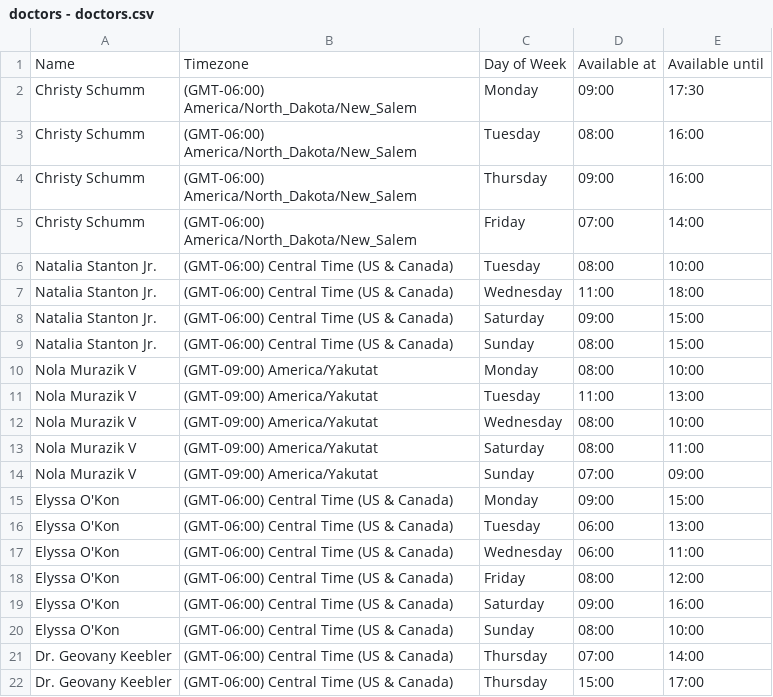
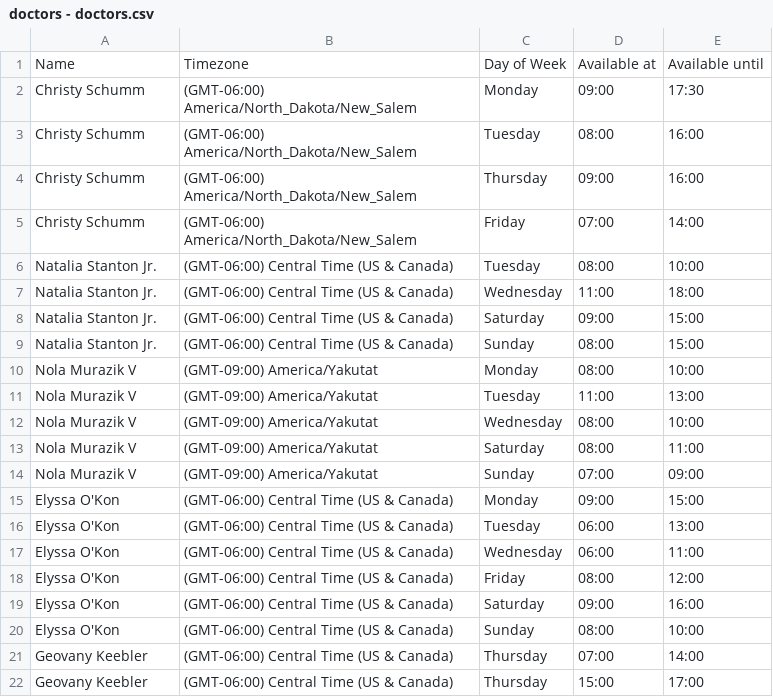
Before and after one commit to vibhumahendru/lina-test, a CSV file: src/components/doctors - doctors.csv, drawn as a sheet.

```diff
--- a/src/components/doctors - doctors.csv
+++ b/src/components/doctors - doctors.csv
@@ -20,3 +20,3 @@ Elyssa O'Kon,(GMT-06:00) Central Time (US & Canada),Saturday,09:00,16:00
 Elyssa O'Kon,(GMT-06:00) Central Time (US & Canada),Sunday,08:00,10:00
-Dr. Geovany Keebler,(GMT-06:00) Central Time (US & Canada),Thursday,07:00,14:00
-Dr. Geovany Keebler,(GMT-06:00) Central Time (US & Canada),Thursday,15:00,17:00
+Geovany Keebler,(GMT-06:00) Central Time (US & Canada),Thursday,07:00,14:00
+Geovany Keebler,(GMT-06:00) Central Time (US & Canada),Thursday,15:00,17:00
```
Also changed, not shown: 1 other file.
